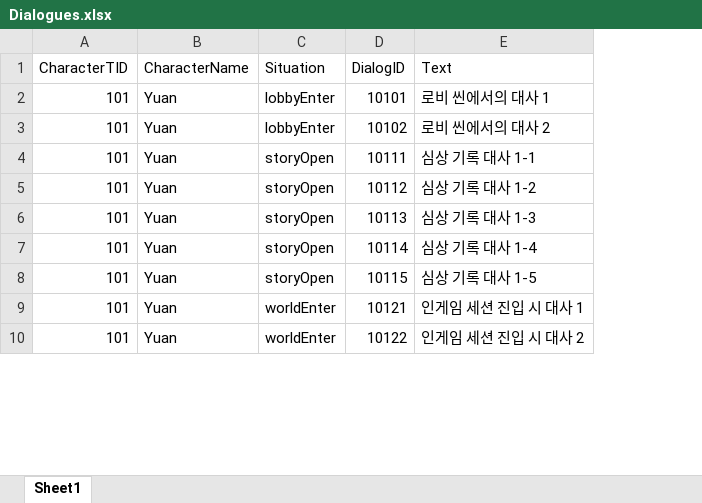
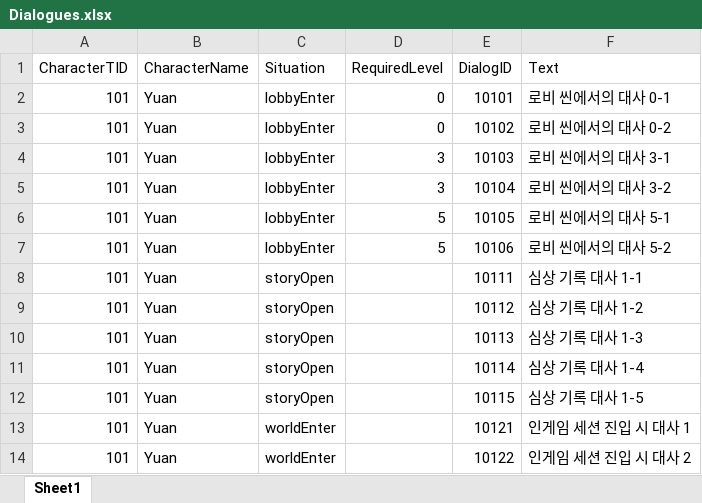
Before and after one commit to Jin-o12/UnityProject_LucidDiver, an Excel workbook: Assets/Resources/Excel/Dialogues.xlsx, sheet Sheet1, drawn as a sheet; only a part is shown; values as stored, in another font and other column widths than the file's, no borders; addresses are those after the commit; the diff names each change by its address in the sheet, - before the commit and + after, or states it on an @@ line.

Commit message:
fix: 플레이어 스포너 위치 버그 수정
- 플레이어 스폰 포인트의 위치를 옮길 시 원점(0, 0, 0)에 플레이어가 고정되어 움직이지 않던 문제를 수정
- Chore: 로비 씬에서의 동조율에 따른 다양한 대사 출력을 위해 캐릭터 대사 목록 추가

```diff
--- a/Assets/Resources/Excel/Dialogues.xlsx (sheet Sheet1)
+++ b/Assets/Resources/Excel/Dialogues.xlsx (sheet Sheet1)
+column D (RequiredLevel), rows 2-3: 0 | 0
-F2 (Text): 로비 씬에서의 대사 1
+F2 (Text): 로비 씬에서의 대사 0-1
-F3 (Text): 로비 씬에서의 대사 2
+F3 (Text): 로비 씬에서의 대사 0-2
+row 4: 101 | Yuan | lobbyEnter | 3 | 10103 | 로비 씬에서의 대사 3-1
+row 5: 101 | Yuan | lobbyEnter | 3 | 10104 | 로비 씬에서의 대사 3-2
+row 6: 101 | Yuan | lobbyEnter | 5 | 10105 | 로비 씬에서의 대사 5-1
+row 7: 101 | Yuan | lobbyEnter | 5 | 10106 | 로비 씬에서의 대사 5-2
```
Also changed, not shown: 8 other files.
